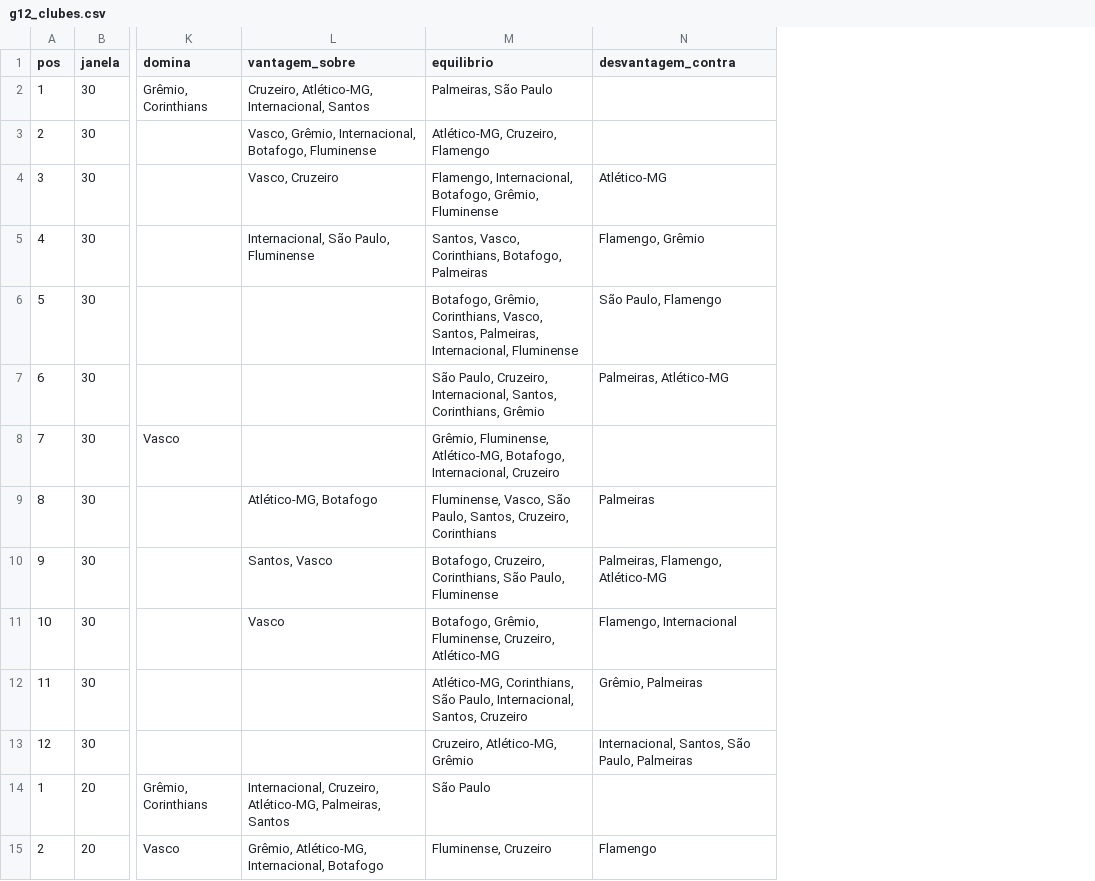
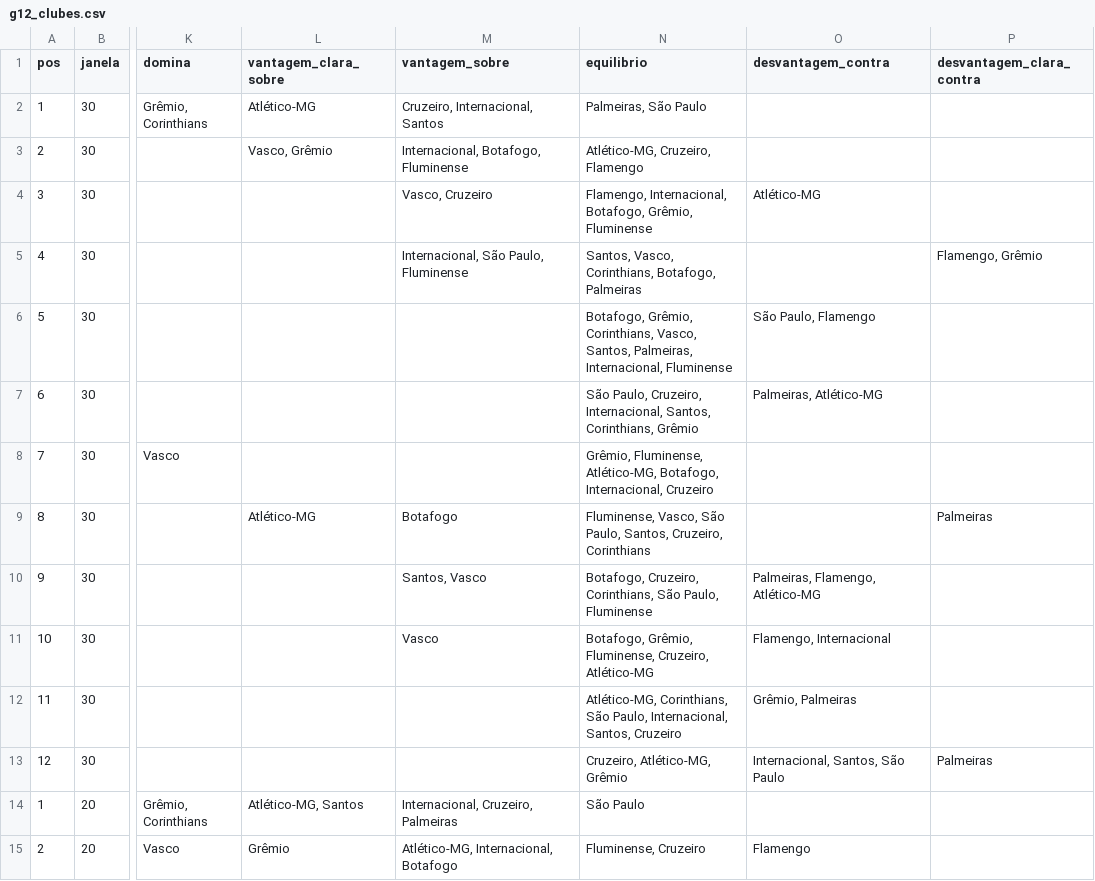
Before and after one commit to vcanedo88/ranking-freguesias, a CSV file: csv/g12_clubes.csv, drawn as a sheet; only a part is shown, gaps mark what is left out; addresses are those after the commit; the diff covers the shown part only; the diff names each change by its address in the sheet, - before the commit and + after, or states it on an @@ line.

```diff
--- a/csv/g12_clubes.csv
+++ b/csv/g12_clubes.csv
+column L (vantagem_clara_sobre), rows 2-15: Atlético-MG | Vasco, Grêmio |  |  |  |  |  | Atlético-MG |  |  |  |  | Atlético-MG, Santos | Grêmio
+column P (desvantagem_clara_contra), rows 5-13: Flamengo, Grêmio |  |  |  | Palmeiras |  |  |  | Palmeiras
-M2 (vantagem_sobre): Cruzeiro, Atlético-MG, Internacional, Santos
+M2 (vantagem_sobre): Cruzeiro, Internacional, Santos
-M3 (vantagem_sobre): Vasco, Grêmio, Internacional, Botafogo, Fluminense
+M3 (vantagem_sobre): Internacional, Botafogo, Fluminense
-O5 (desvantagem_contra): Flamengo, Grêmio
+O5 (desvantagem_contra): (empty)
-M9 (vantagem_sobre): Atlético-MG, Botafogo
+M9 (vantagem_sobre): Botafogo
-O9 (desvantagem_contra): Palmeiras
+O9 (desvantagem_contra): (empty)
-O13 (desvantagem_contra): Internacional, Santos, São Paulo, Palmeiras
+O13 (desvantagem_contra): Internacional, Santos, São Paulo
-M14 (vantagem_sobre): Internacional, Cruzeiro, Atlético-MG, Palmeiras, Santos
+M14 (vantagem_sobre): Internacional, Cruzeiro, Palmeiras
-M15 (vantagem_sobre): Grêmio, Atlético-MG, Internacional, Botafogo
+M15 (vantagem_sobre): Atlético-MG, Internacional, Botafogo
```
Also changed, not shown: 28 edited cells elsewhere in this file, csv/g12c_clubes.csv, 13 other files.
